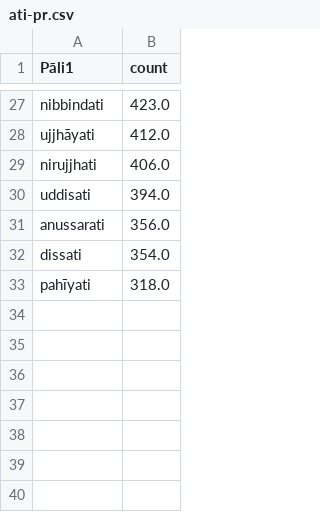
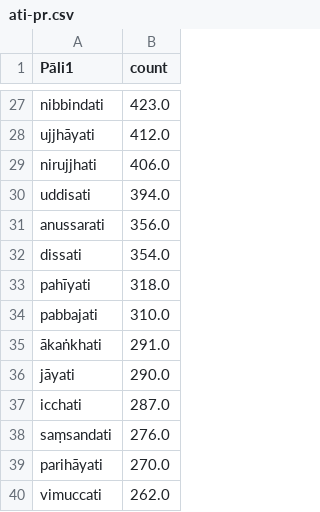
Before and after one commit to Devamitta/word-frequency, a CSV file: frequent-words/ati-pr.csv, drawn as a sheet; only a part is shown, gaps mark what is left out.

```diff
--- a/frequent-words/ati-pr.csv
+++ b/frequent-words/ati-pr.csv
@@ -33 +33,8 @@ dissati	354.0
 pahīyati	318.0
+pabbajati	310.0
+ākaṅkhati	291.0
+jāyati	290.0
+icchati	287.0
+saṃsandati	276.0
+parihāyati	270.0
+vimuccati	262.0
```
Also changed, not shown: curated-sources/1000-words.csv, frequent-words/a-masc.csv, 12 other files.
